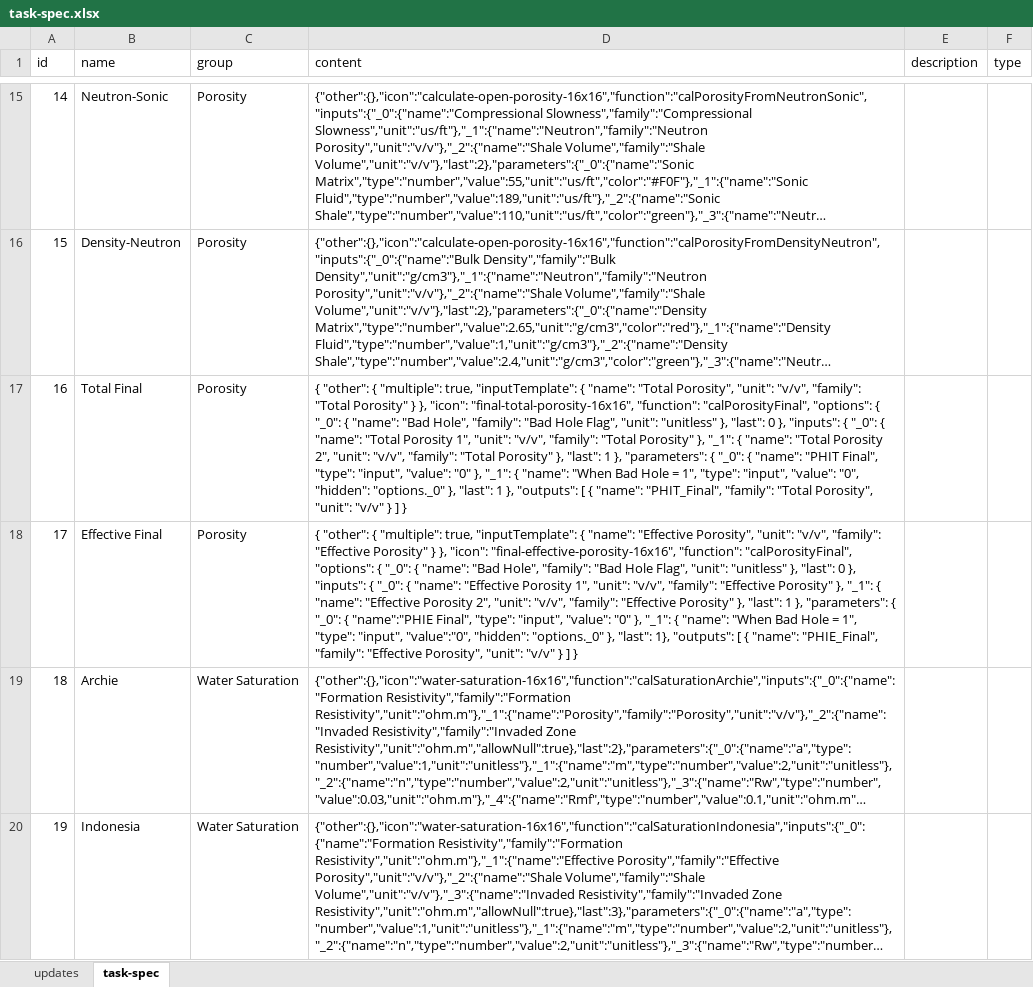
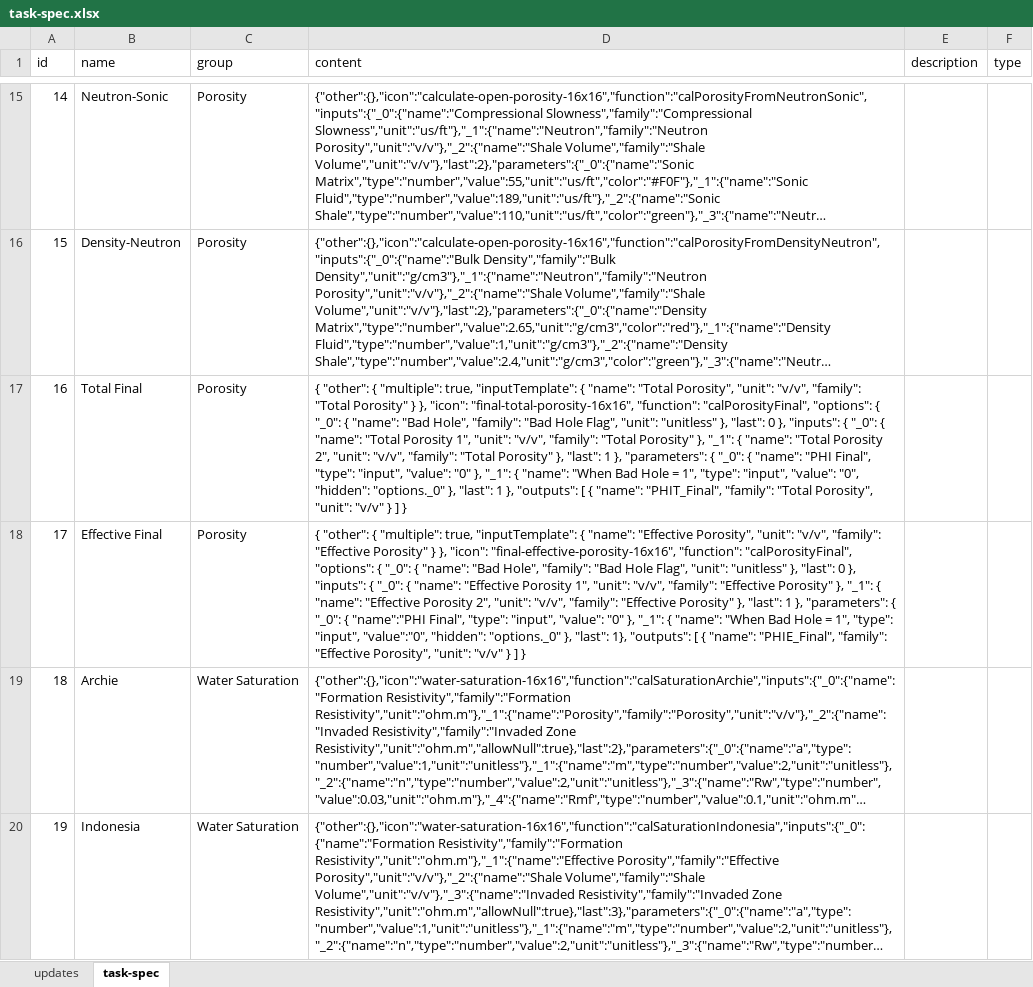
Before and after one commit to hoangbdUET/wi-backend, an Excel workbook: server/task/task-spec.xlsx, sheet task-spec, drawn as a sheet; only a part is shown, gaps mark what is left out; long unchanged cells end in …; values as stored, in another font and other column widths than the file's, no borders; the diff names each change by its address in the sheet, - before the commit and + after, or states it on an @@ line.

Commit message:
update ts

```diff
--- a/server/task/task-spec.xlsx (sheet task-spec)
+++ b/server/task/task-spec.xlsx (sheet task-spec)
-D17 (content): …{ "name": "PHIT Final", "type":…
+D17 (content): …{ "name": "PHI Final", "type":…
-D18 (content): …"_0": { "name":"PHIE Final", "type":…
+D18 (content): …"_0": { "name":"PHI Final", "type":…
```
